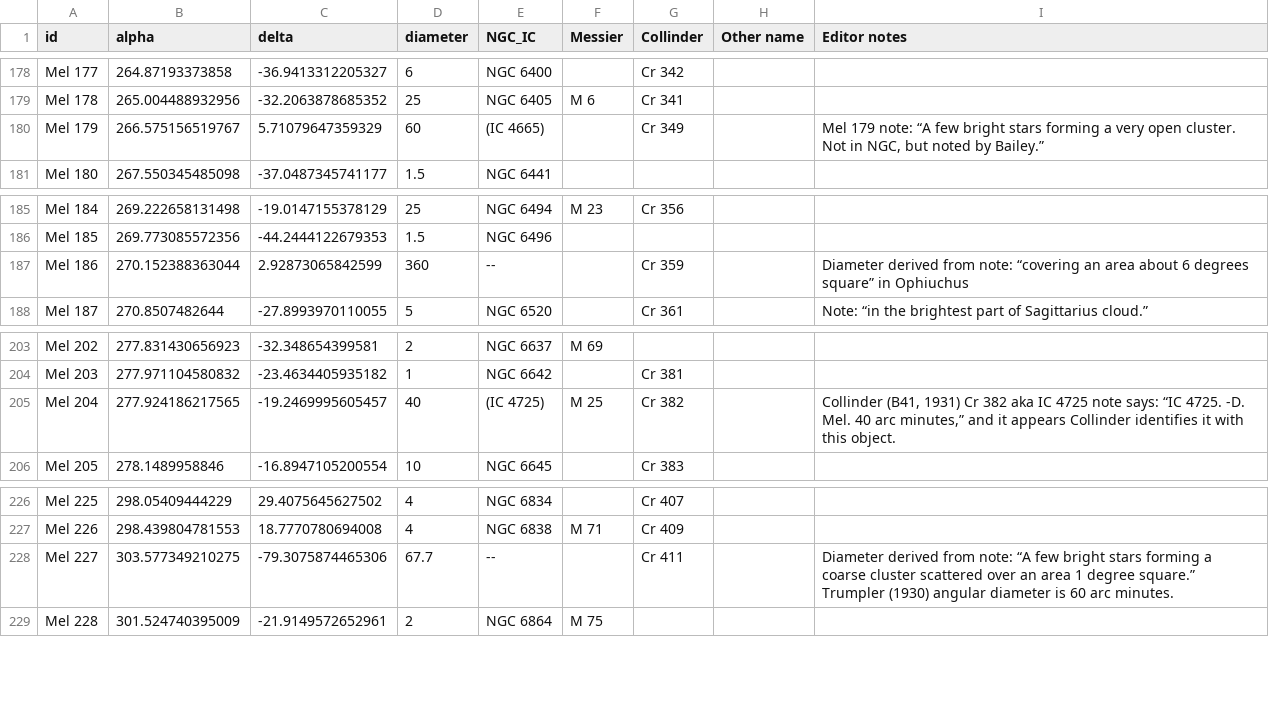
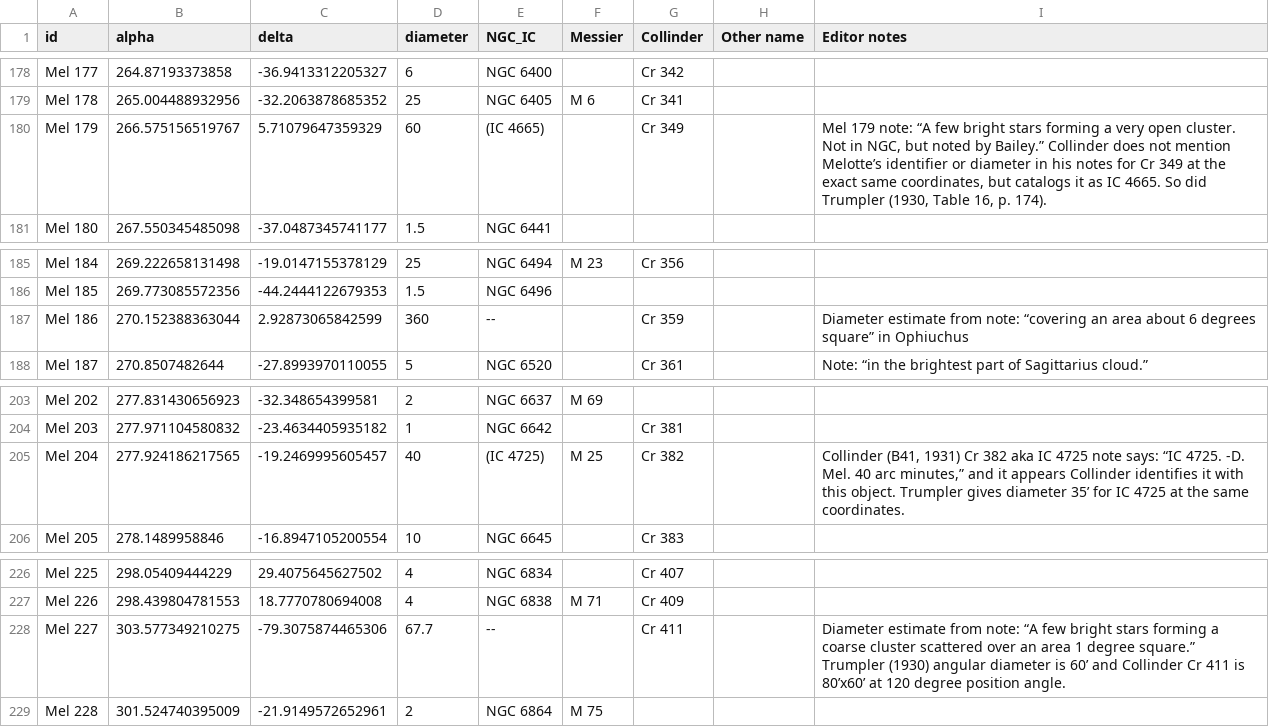
Before and after one commit to scottstirling/AnnotateImageExt, a CSV file: src/scripts/AnnotateImageExt/ext/catalogs/Melotte_starclusters-1915-for_PixInsight.csv, drawn as a sheet; only a part is shown, gaps mark what is left out; the diff covers the shown part only.

```diff
--- a/src/scripts/AnnotateImageExt/ext/catalogs/Melotte_starclusters-1915-for_PixInsight.csv
+++ b/src/scripts/AnnotateImageExt/ext/catalogs/Melotte_starclusters-1915-for_PixInsight.csv
@@ -179,3 +179,3 @@ Mel 177,264.87193373858,-36.9413312205327,6,NGC 6400,,Cr 342,,
 Mel 178,265.004488932956,-32.2063878685352,25,NGC 6405,M 6,Cr 341,,
-Mel 179,266.575156519767,5.71079647359329,60,(IC 4665),,Cr 349,,"Mel 179 note: “A few bright stars forming a very open cluster.  Not in NGC, but noted by Bailey.”"
+Mel 179,266.575156519767,5.71079647359329,60,(IC 4665),,Cr 349,,"Mel 179 note: “A few bright stars forming a very open cluster.  Not in NGC, but noted by Bailey.”  Collinder does not mention Melotte’s identifier or diameter in his notes for Cr 349 at the exact same coordinates, but catalogs it as IC 4665. So did Trumpler (1930, Table 16, p. 174)."
 Mel 180,267.550345485098,-37.0487345741177,1.5,NGC 6441,,,,
@@ -186,3 +186,3 @@ Mel 184,269.222658131498,-19.0147155378129,25,NGC 6494,M 23,Cr 356,,
 Mel 185,269.773085572356,-44.2444122679353,1.5,NGC 6496,,,,
-Mel 186,270.152388363044,2.92873065842599,360,--,,Cr 359,,Diameter derived from note: “covering an area about 6 degrees square” in Ophiuchus
+Mel 186,270.152388363044,2.92873065842599,360,--,,Cr 359,,Diameter estimate from note: “covering an area about 6 degrees square” in Ophiuchus
 Mel 187,270.8507482644,-27.8993970110055,5,NGC 6520,,Cr 361,,Note: “in the brightest part of Sagittarius cloud.”
@@ -204,3 +204,3 @@ Mel 202,277.831430656923,-32.348654399581,2,NGC 6637,M 69,,,
 Mel 203,277.971104580832,-23.4634405935182,1,NGC 6642,,Cr 381,,
-Mel 204,277.924186217565,-19.2469995605457,40,(IC 4725),M 25,Cr 382,,"Collinder  (B41, 1931) Cr 382 aka IC 4725 note says: “IC 4725. -D. Mel. 40 arc minutes,” and it appears Collinder identifies it with this object."
+Mel 204,277.924186217565,-19.2469995605457,40,(IC 4725),M 25,Cr 382,,"Collinder  (B41, 1931) Cr 382 aka IC 4725 note says: “IC 4725. -D. Mel. 40 arc minutes,” and it appears Collinder identifies it with this object. Trumpler gives diameter 35’ for IC 4725 at the same coordinates."
 Mel 205,278.1489958846,-16.8947105200554,10,NGC 6645,,Cr 383,,
@@ -227,3 +227,3 @@ Mel 225,298.05409444229,29.4075645627502,4,NGC 6834,,Cr 407,,
 Mel 226,298.439804781553,18.7770780694008,4,NGC 6838,M 71,Cr 409,,
-Mel 227,303.577349210275,-79.3075874465306,67.7,--,,Cr 411,,Diameter derived from note: “A few bright stars forming a coarse cluster scattered over an area 1 degree square.”  Trumpler (1930) angular diameter is 60 arc minutes.
+Mel 227,303.577349210275,-79.3075874465306,67.7,--,,Cr 411,,Diameter estimate from note: “A few bright stars forming a coarse cluster scattered over an area 1 degree square.”  Trumpler (1930) angular diameter is 60’ and Collinder Cr 411 is 80’x60’ at 120 degree position angle.
 Mel 228,301.524740395009,-21.9149572652961,2,NGC 6864,M 75,,,
```
Also changed, not shown: 12 edited cells elsewhere in this file, src/scripts/AnnotateImageExt/ext/catalogs/Collinder-Open-Clusters-1931-for-PixInsight.csv.
